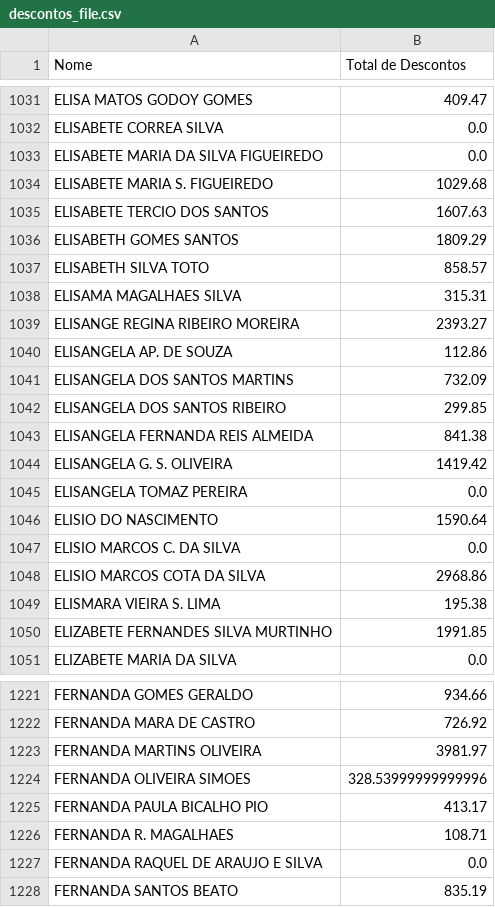
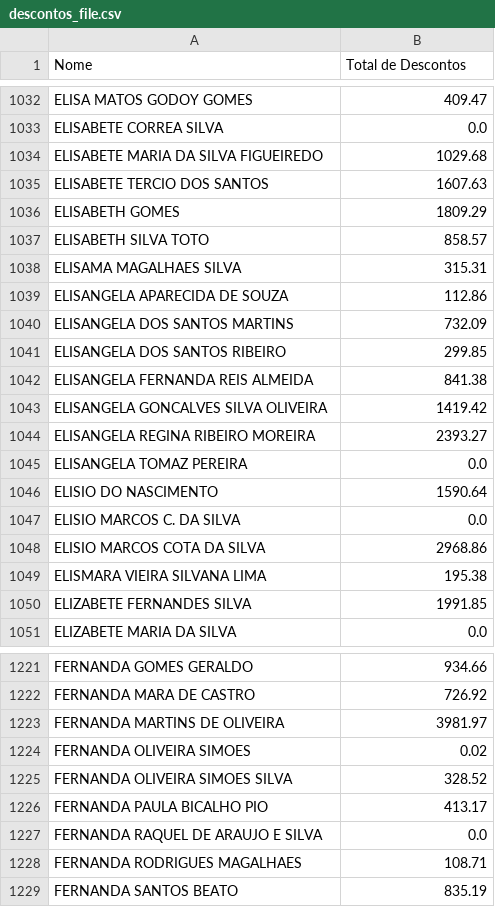
Before and after one commit to 2006878/DMED, a CSV file: descontos_file.csv, drawn as a sheet; only a part is shown, gaps mark what is left out; the diff covers the shown part only.

```diff
--- a/descontos_file.csv
+++ b/descontos_file.csv
@@ -1032,10 +1033,8 @@ ELISA MATOS GODOY GOMES,409.47
 ELISABETE CORREA SILVA,0.0
-ELISABETE MARIA DA SILVA FIGUEIREDO,0.0
-ELISABETE MARIA S. FIGUEIREDO,1029.68
+ELISABETE MARIA DA SILVA FIGUEIREDO,1029.68
 ELISABETE TERCIO DOS SANTOS,1607.63
-ELISABETH GOMES SANTOS,1809.29
+ELISABETH GOMES,1809.29
 ELISABETH SILVA TOTO,858.57
 ELISAMA MAGALHAES SILVA,315.31
-ELISANGE REGINA RIBEIRO MOREIRA,2393.27
-ELISANGELA AP. DE SOUZA,112.86
+ELISANGELA APARECIDA DE SOUZA,112.86
 ELISANGELA DOS SANTOS MARTINS,732.09
@@ -1043,3 +1042,4 @@ ELISANGELA DOS SANTOS RIBEIRO,299.85
 ELISANGELA FERNANDA REIS ALMEIDA,841.38
-ELISANGELA G. S. OLIVEIRA,1419.42
+ELISANGELA GONCALVES SILVA OLIVEIRA,1419.42
+ELISANGELA REGINA RIBEIRO MOREIRA,2393.27
 ELISANGELA TOMAZ PEREIRA,0.0
@@ -1048,4 +1048,4 @@ ELISIO MARCOS C. DA SILVA,0.0
 ELISIO MARCOS COTA DA SILVA,2968.86
-ELISMARA VIEIRA S. LIMA,195.38
-ELIZABETE FERNANDES SILVA MURTINHO,1991.85
+ELISMARA VIEIRA SILVANA LIMA,195.38
+ELIZABETE FERNANDES SILVA,1991.85
 ELIZABETE MARIA DA SILVA,0.0
@@ -1222,7 +1222,8 @@ FERNANDA GOMES GERALDO,934.66
 FERNANDA MARA DE CASTRO,726.92
-FERNANDA MARTINS OLIVEIRA,3981.97
-FERNANDA OLIVEIRA SIMOES,328.53999999999996
+FERNANDA MARTINS DE OLIVEIRA,3981.97
+FERNANDA OLIVEIRA SIMOES,0.02
+FERNANDA OLIVEIRA SIMOES SILVA,328.52
 FERNANDA PAULA BICALHO PIO,413.17
-FERNANDA R. MAGALHAES,108.71
 FERNANDA RAQUEL DE ARAUJO E SILVA,0.0
+FERNANDA RODRIGUES MAGALHAES,108.71
 FERNANDA SANTOS BEATO,835.19
```
Also changed, not shown: 12 added rows, 13 removed rows and 114 edited cells elsewhere in this file, 1 other file.
